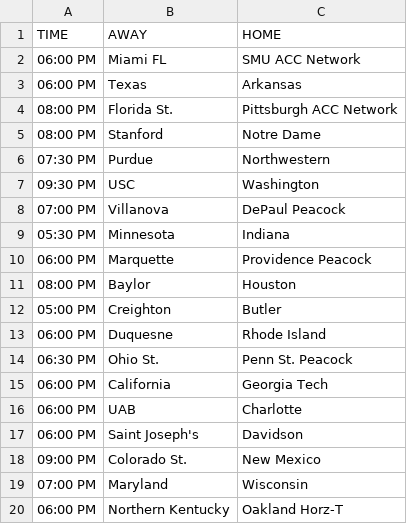
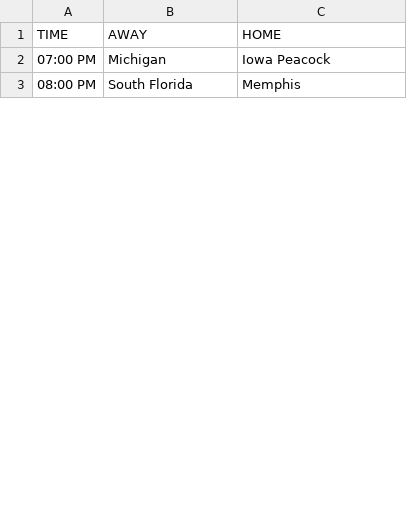
Before and after one commit to reedhale15-gif/cbb_model_v4, a CSV file: data/bart_schedule_clean.csv, drawn as a sheet; only a part is shown; the diff covers the shown part only.

```diff
--- a/data/bart_schedule_clean.csv
+++ b/data/bart_schedule_clean.csv
@@ -1,20 +1,3 @@
 TIME,AWAY,HOME
-06:00 PM,Miami FL,SMU ACC Network
-06:00 PM,Texas,Arkansas
-08:00 PM,Florida St.,Pittsburgh ACC Network
-08:00 PM,Stanford,Notre Dame
-07:30 PM,Purdue,Northwestern
-09:30 PM,USC,Washington
-07:00 PM,Villanova,DePaul Peacock
-05:30 PM,Minnesota,Indiana
-06:00 PM,Marquette,Providence Peacock
-08:00 PM,Baylor,Houston
-05:00 PM,Creighton,Butler
-06:00 PM,Duquesne,Rhode Island
-06:30 PM,Ohio St.,Penn St. Peacock
-06:00 PM,California,Georgia Tech
-06:00 PM,UAB,Charlotte
-06:00 PM,Saint Joseph's,Davidson
-09:00 PM,Colorado St.,New Mexico
-07:00 PM,Maryland,Wisconsin
-06:00 PM,Northern Kentucky,Oakland Horz-T
+07:00 PM,Michigan,Iowa Peacock
+08:00 PM,South Florida,Memphis
```
Also changed, not shown: 31 added rows and 11 removed rows elsewhere in this file, data/bart_clean.csv, data/efficiency_table.csv, 4 other files.
